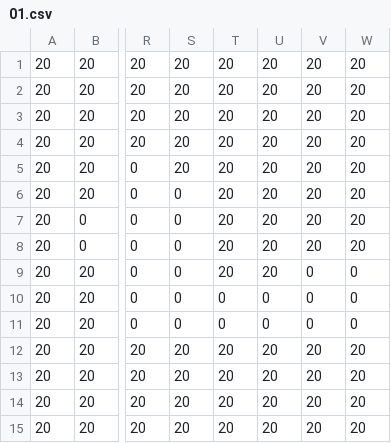
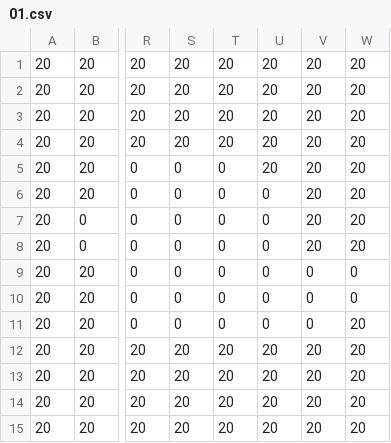
Before and after one commit to AdamHarte/Barricade, a CSV file: assets/levels/01.csv, drawn as a sheet; only a part is shown, gaps mark what is left out; the diff names each change by its address in the sheet, - before the commit and + after, or states it on an @@ line.

```diff
--- a/assets/levels/01.csv
+++ b/assets/levels/01.csv
-S5: 20
+S5: 0
-T5:T9: 20
+T5:T9: 0
-U6:U9: 20
+U6:U9: 0
-W11: 0
+W11: 20
```
Also changed, not shown: assets/levels/01b.csv, assets/levels/03.csv, 12 other files.
